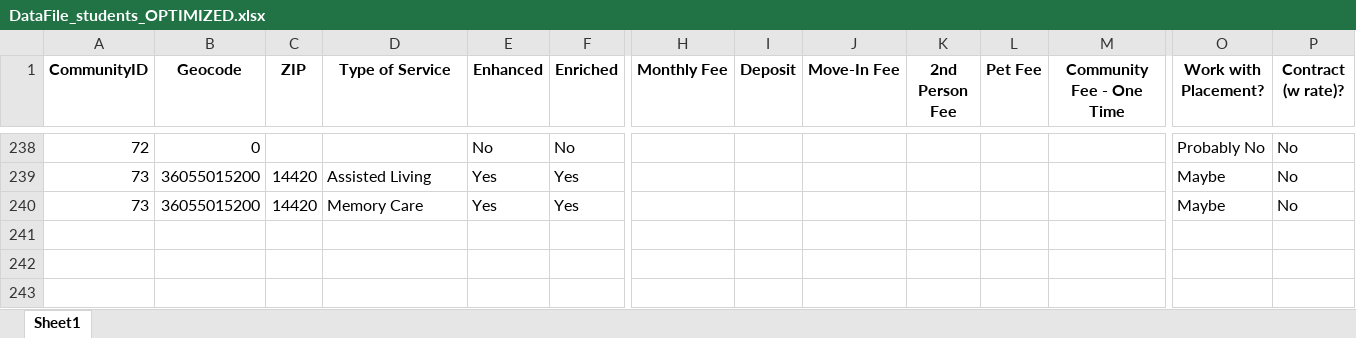
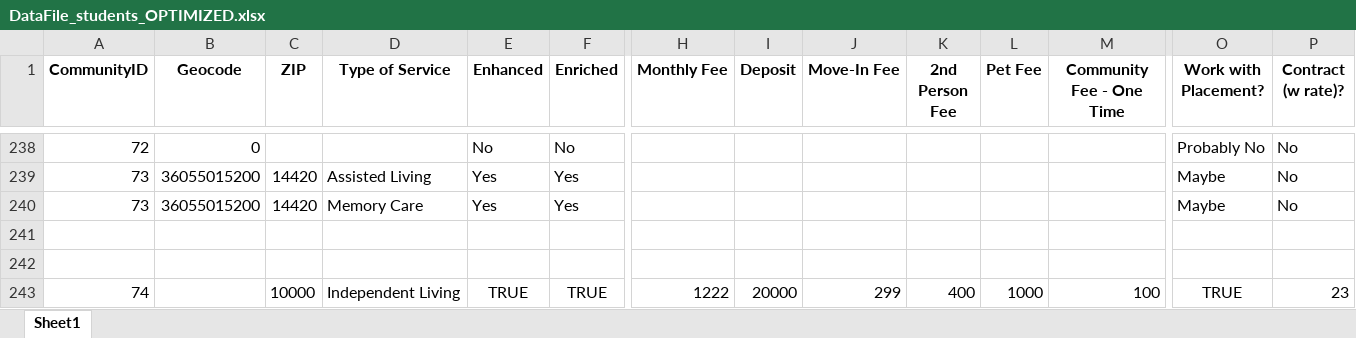
Before and after one commit to ritwikagrawal1228/senior-community-recom-engine, an Excel workbook: DataFile_students_OPTIMIZED.xlsx, sheet Sheet1, drawn as a sheet; only a part is shown, gaps mark what is left out; values as stored, in another font and other column widths than the file's, no borders; rows hold the shown columns only; the diff names each change by its address in the sheet, - before the commit and + after, or states it on an @@ line.

```diff
--- a/DataFile_students_OPTIMIZED.xlsx (sheet Sheet1)
+++ b/DataFile_students_OPTIMIZED.xlsx (sheet Sheet1)
+row 243: 74 |  | 10000 | Independent Living | TRUE | TRUE | 1222 | 20000 | 299 | 400 | 1000 | 100 | TRUE | 23
```
Also changed, not shown: 13 other files.
